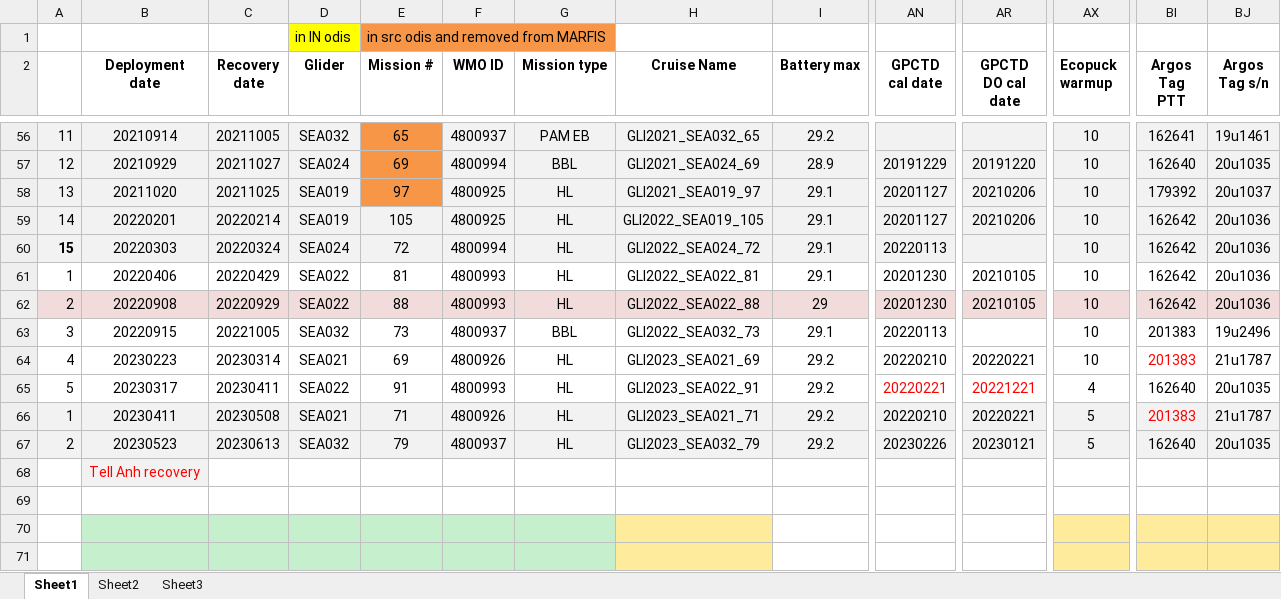
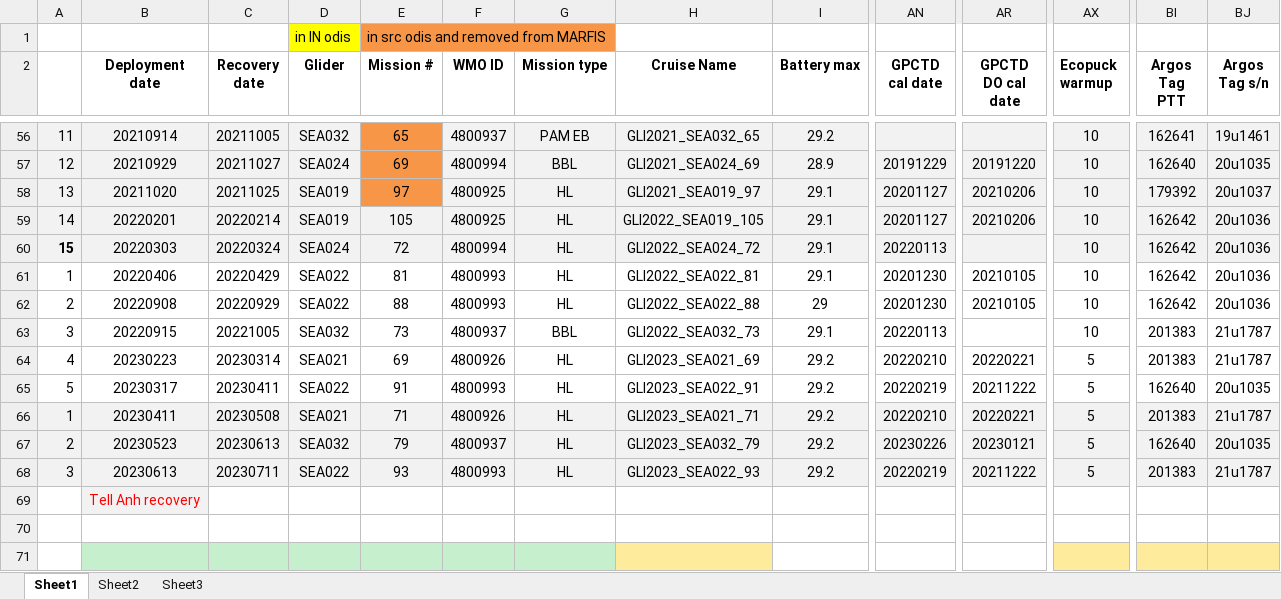
Before and after one commit to clayton33/gliderMetadata, an Excel workbook: initializationData/GliderMission.xlsx, sheet Sheet1, drawn as a sheet; only a part is shown, gaps mark what is left out; the shorter side is filled out with more unchanged rows; values as stored, in another font and other column widths than the file's, no borders; rows hold the shown columns only; the diff covers the shown part only; the diff names each change by its address in the sheet, - before the commit and + after, or states it on an @@ line.

Commit message:
split up initializeMission

```diff
--- a/initializationData/GliderMission.xlsx (sheet Sheet1)
+++ b/initializationData/GliderMission.xlsx (sheet Sheet1)
-A62:I62 fill: #F2DCDB
+A62:I62 fill: none
-AN62:BJ62 fill: #F2DCDB
+AN62:BJ62 fill: none
-BJ63 (Argos Tag s/n): 19u2496
+BJ63 (Argos Tag s/n): 21u1787
-AX64 (Ecopuck warmup): 10
+AX64 (Ecopuck warmup): 5
-BI64 text colour: #FF0000
+BI64 text colour: black
-AN65 (GPCTD cal date): 20220221
+AN65 (GPCTD cal date): 20220219
-AN65 text colour: #FF0000
+AN65 text colour: black
-AR65 (GPCTD DO cal date): 20221221
+AR65 (GPCTD DO cal date): 20211222
-AR65 text colour: #FF0000
+AR65 text colour: black
-AX65 (Ecopuck warmup): 4
+AX65 (Ecopuck warmup): 5
-BI66 text colour: #FF0000
+BI66 text colour: black
+row 68: 3 | 20230613 | 20230711 | SEA022 | 93 | 4800993 | HL | GLI2023_SEA022_93 | 29.2 | 20220219 | 20211222 | 5 | 201383 | 21u1787
```
Also changed, not shown: cell formats elsewhere in this sheet, 5 other files.
